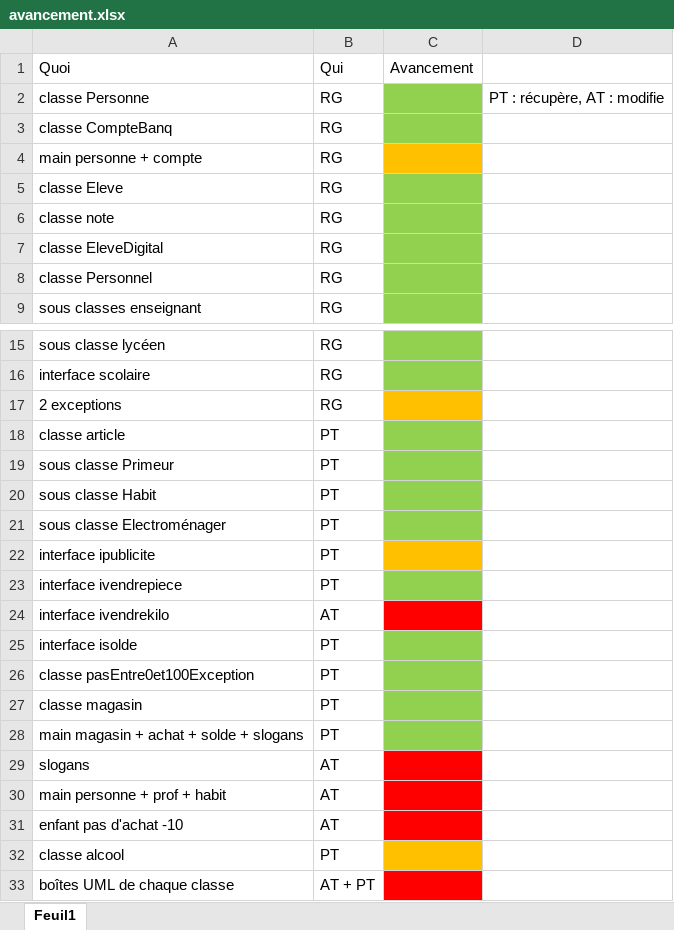
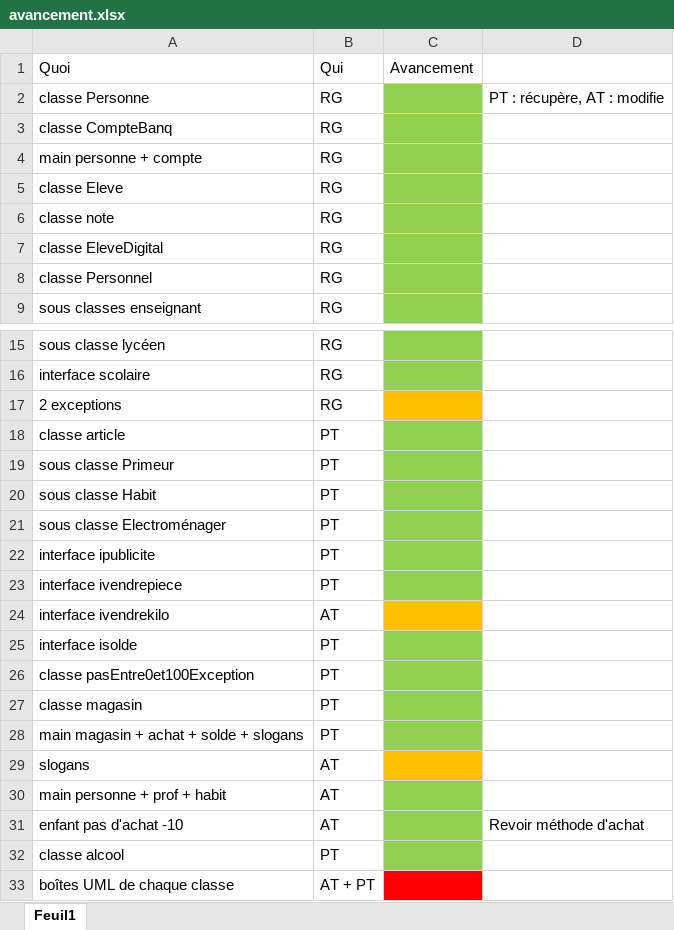
Before and after one commit to PaulTndr/javaEcole, an Excel workbook: ProjetJava1/avancement.xlsx, sheet Feuil1, drawn as a sheet; only a part is shown, gaps mark what is left out; values as stored, in another font and other column widths than the file's, no borders; the diff names each change by its address in the sheet, - before the commit and + after, or states it on an @@ line.

```diff
--- a/ProjetJava1/avancement.xlsx (sheet Feuil1)
+++ b/ProjetJava1/avancement.xlsx (sheet Feuil1)
-C4 fill: #FFC000
+C4 fill: #92D050
-C22 fill: #FFC000
+C22 fill: #92D050
-C24 fill: #FF0000
+C24 fill: #FFC000
-C29 fill: #FF0000
+C29 fill: #FFC000
-C30:C31 fill: #FF0000
+C30:C31 fill: #92D050
-D31: (empty)
+D31: Revoir méthode d'achat
-C32 fill: #FFC000
+C32 fill: #92D050
```
Also changed, not shown: 10 other files.
